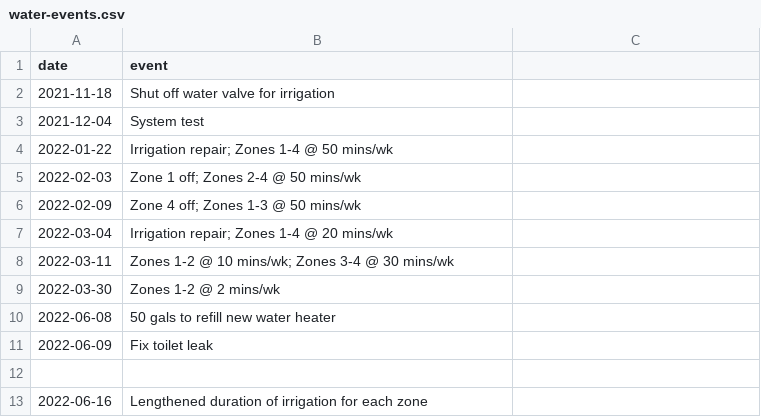
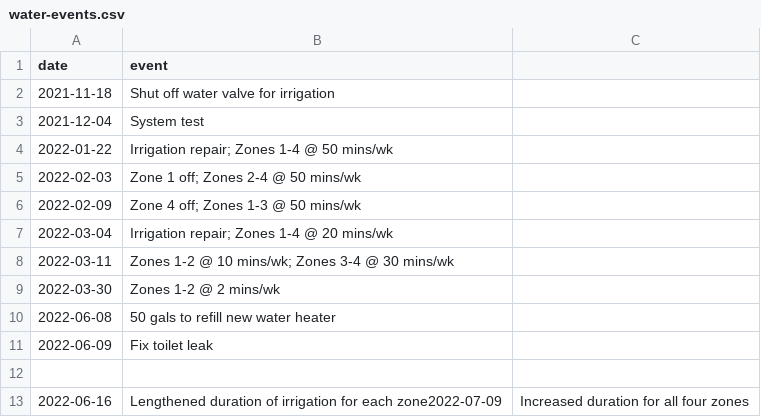
Before and after one commit to zrottman/data-exploration, a CSV file: data/water-events.csv, drawn as a sheet.

Commit message:
Update water data with new reading and modification to duration

```diff
--- a/data/water-events.csv
+++ b/data/water-events.csv
@@ -12,2 +12,2 @@ date,event
 
-2022-06-16,Lengthened duration of irrigation for each zone
+2022-06-16,Lengthened duration of irrigation for each zone2022-07-09,Increased duration for all four zones
```
Also changed, not shown: data/water-irrigation.csv, data/water.csv.
